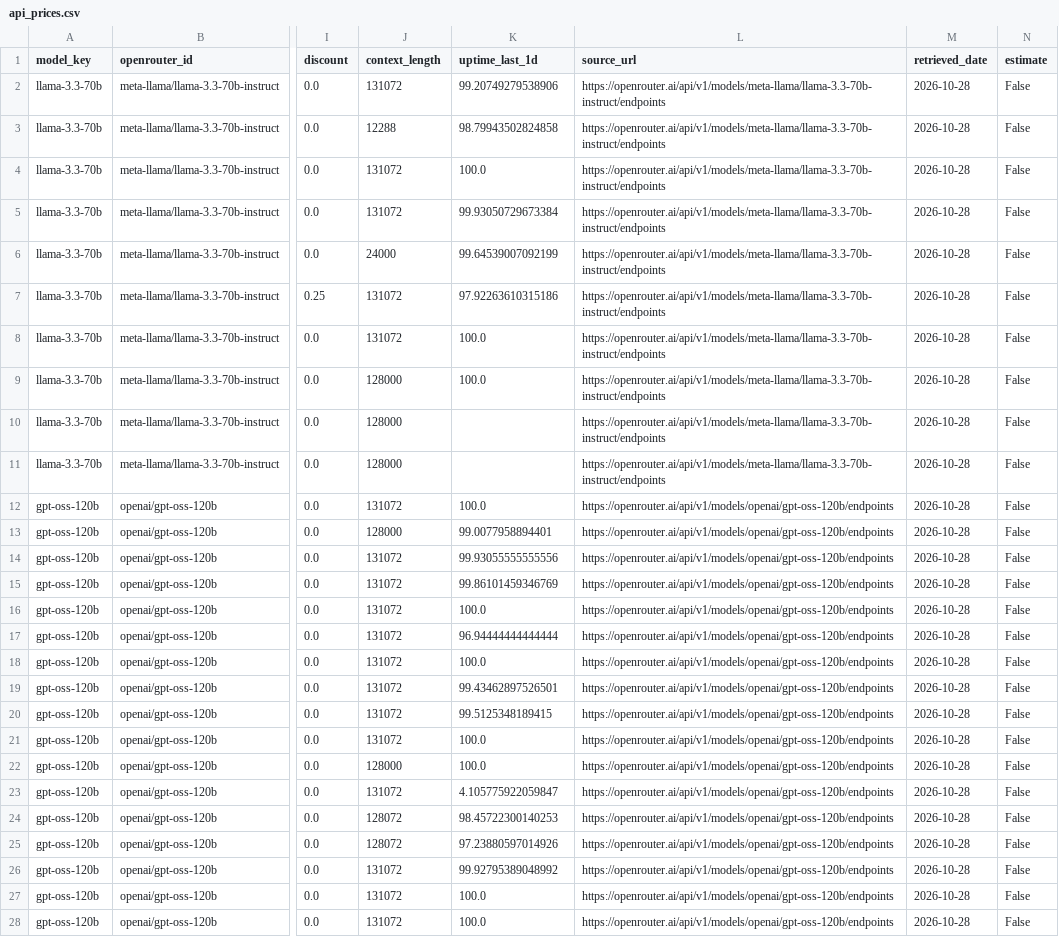
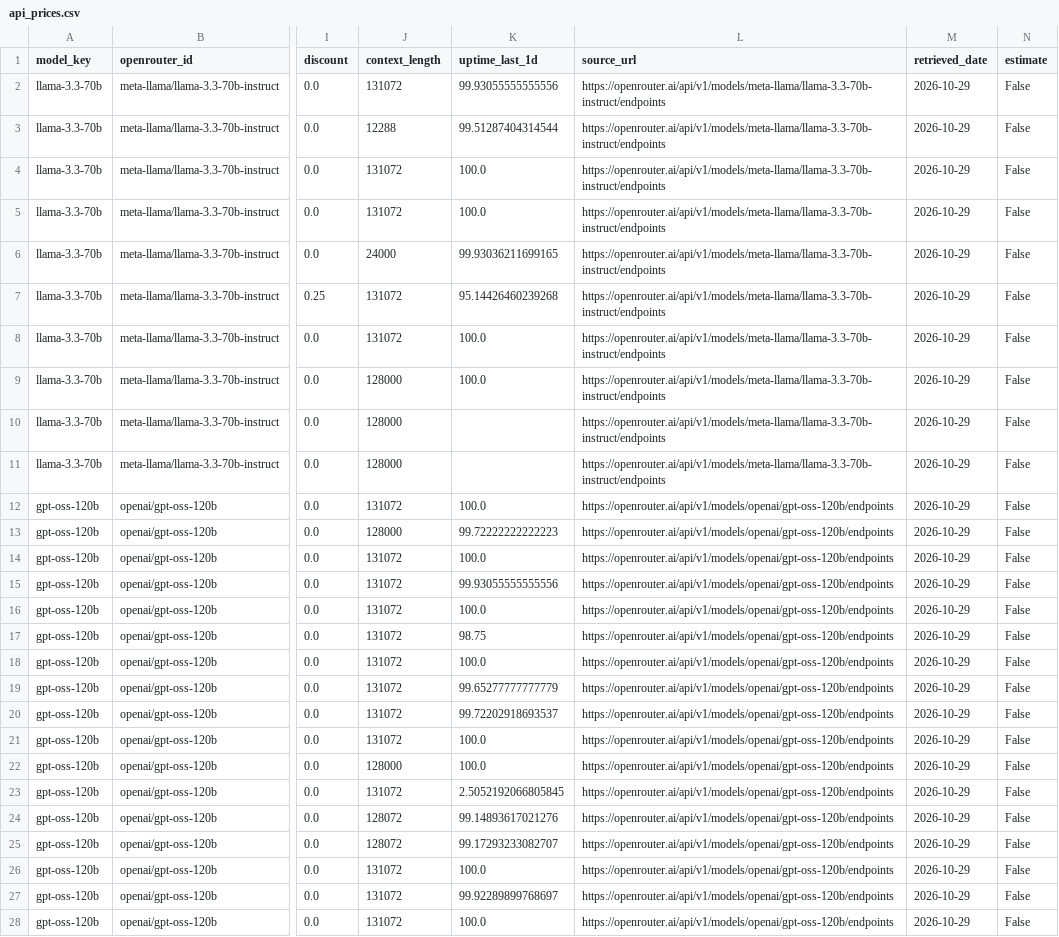
Before and after one commit to martifr4/App_reflexes, a CSV file: token_spread/data/api_prices.csv, drawn as a sheet; only a part is shown, gaps mark what is left out; the diff covers the shown part only; the diff names each change by its address in the sheet, - before the commit and + after, or states it on an @@ line.

```diff
--- a/token_spread/data/api_prices.csv
+++ b/token_spread/data/api_prices.csv
-K2 (uptime_last_1d): 99.20749279538906
+K2 (uptime_last_1d): 99.93055555555556
-M2:M28 (retrieved_date): 2026-10-28
+M2:M28 (retrieved_date): 2026-10-29
-K3 (uptime_last_1d): 98.79943502824858
+K3 (uptime_last_1d): 99.51287404314544
-K5 (uptime_last_1d): 99.93050729673384
+K5 (uptime_last_1d): 100.0
-K6 (uptime_last_1d): 99.64539007092199
+K6 (uptime_last_1d): 99.93036211699165
-K7 (uptime_last_1d): 97.92263610315186
+K7 (uptime_last_1d): 95.14426460239268
-K13 (uptime_last_1d): 99.0077958894401
+K13 (uptime_last_1d): 99.72222222222223
-K14 (uptime_last_1d): 99.93055555555556
+K14 (uptime_last_1d): 100.0
-K15 (uptime_last_1d): 99.86101459346769
+K15 (uptime_last_1d): 99.93055555555556
-K17 (uptime_last_1d): 96.94444444444444
+K17 (uptime_last_1d): 98.75
-K19 (uptime_last_1d): 99.43462897526501
+K19 (uptime_last_1d): 99.65277777777779
-K20 (uptime_last_1d): 99.5125348189415
+K20 (uptime_last_1d): 99.72202918693537
-K23 (uptime_last_1d): 4.105775922059847
+K23 (uptime_last_1d): 2.5052192066805845
-K24 (uptime_last_1d): 98.45722300140253
+K24 (uptime_last_1d): 99.14893617021276
-K25 (uptime_last_1d): 97.23880597014926
+K25 (uptime_last_1d): 99.17293233082707
-K26 (uptime_last_1d): 99.92795389048992
+K26 (uptime_last_1d): 100.0
-K27 (uptime_last_1d): 100.0
+K27 (uptime_last_1d): 99.92289899768697
```
Also changed, not shown: 126 edited cells elsewhere in this file, token_spread/data/api_prices_price_only.csv, token_spread/data/electricity_prices.csv, 25 other files.
